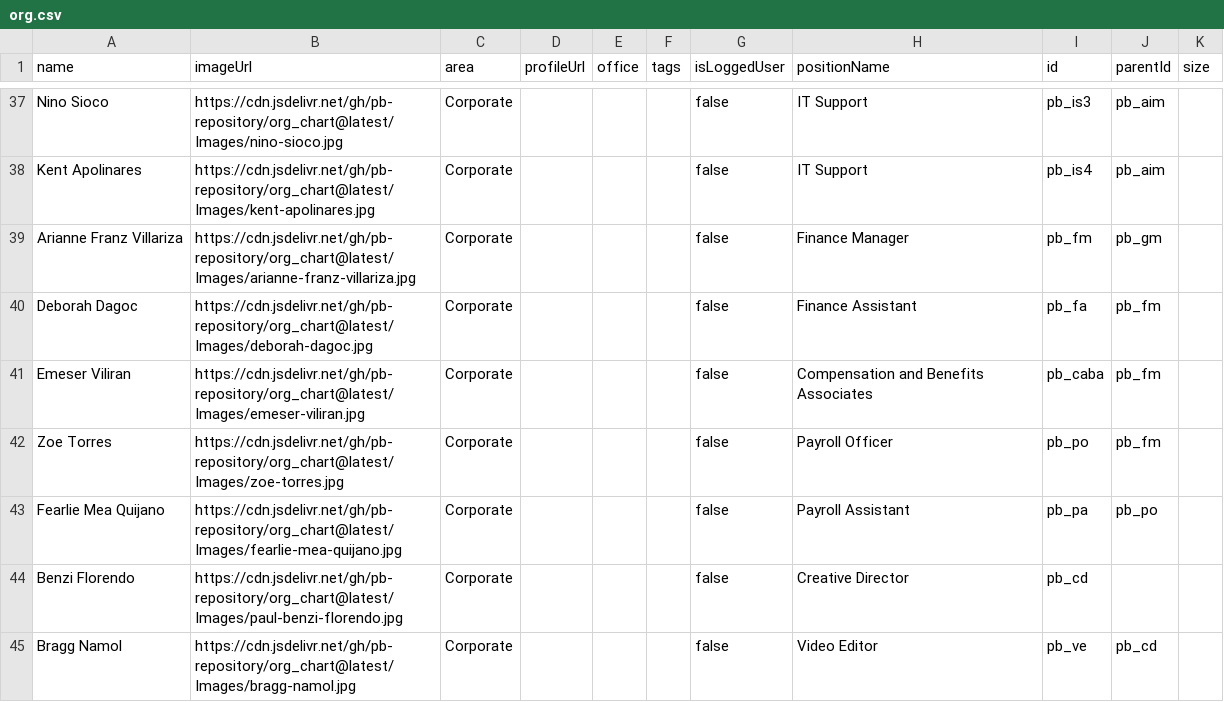
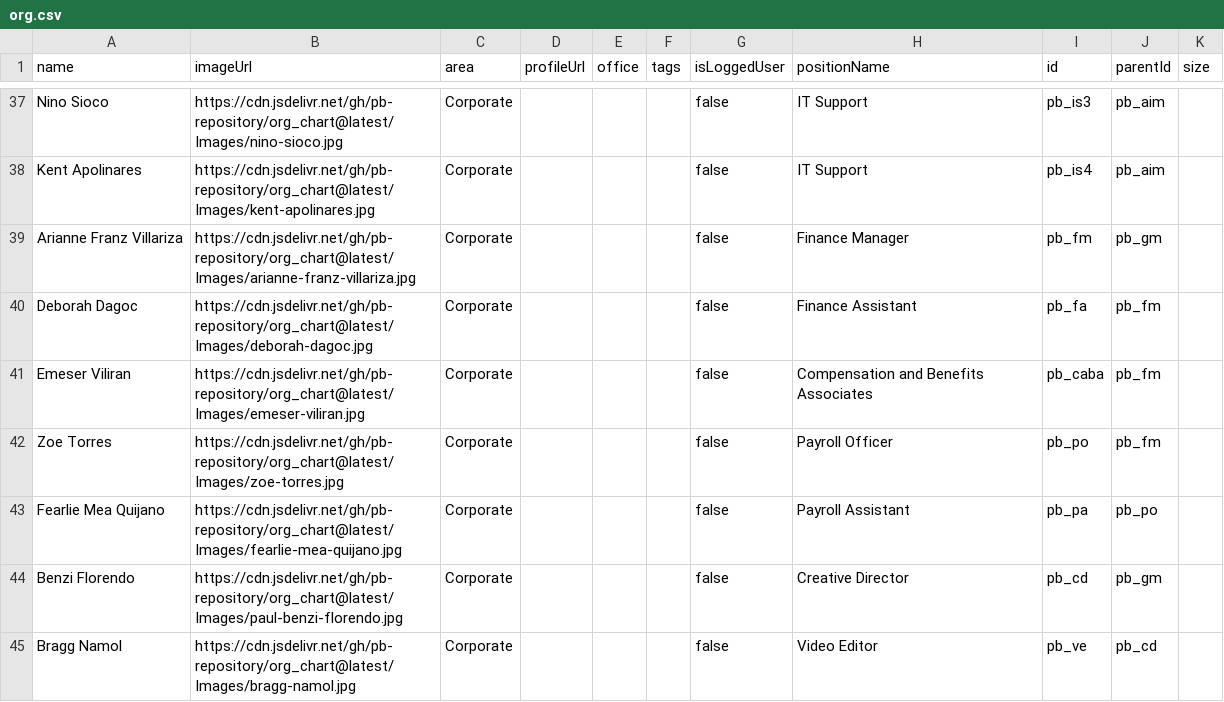
Before and after one commit to pb-repository/org_chart, a CSV file: org.csv, drawn as a sheet; only a part is shown, gaps mark what is left out.

```diff
--- a/org.csv
+++ b/org.csv
@@ -43,3 +43,3 @@ Zoe Torres,https://cdn.jsdelivr.net/gh/pb-repository/org_chart@latest/Images/zoe
 Fearlie Mea Quijano,https://cdn.jsdelivr.net/gh/pb-repository/org_chart@latest/Images/fearlie-mea-quijano.jpg,Corporate,,,,false,Payroll Assistant,pb_pa,pb_po,
-Benzi Florendo,https://cdn.jsdelivr.net/gh/pb-repository/org_chart@latest/Images/paul-benzi-florendo.jpg,Corporate,,,,false,Creative Director,pb_cd,,
+Benzi Florendo,https://cdn.jsdelivr.net/gh/pb-repository/org_chart@latest/Images/paul-benzi-florendo.jpg,Corporate,,,,false,Creative Director,pb_cd,pb_gm,
 Bragg Namol,https://cdn.jsdelivr.net/gh/pb-repository/org_chart@latest/Images/bragg-namol.jpg,Corporate,,,,false,Video Editor,pb_ve,pb_cd,
```
Also changed, not shown: 1 other file.
